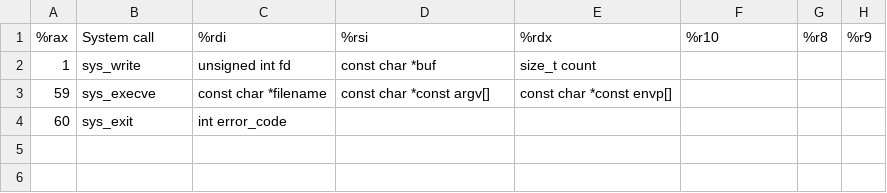
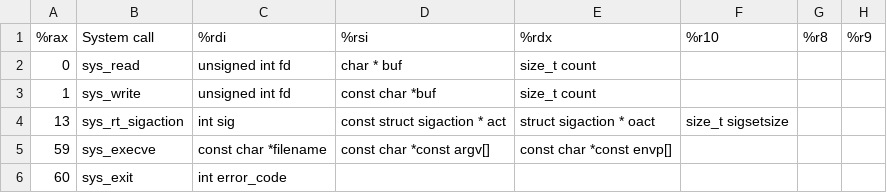
Before and after one commit to afify/shellcode, a CSV file: linux_x86_64.csv, drawn as a sheet.

```diff
--- a/linux_x86_64.csv
+++ b/linux_x86_64.csv
@@ -1,3 +1,5 @@
 %rax,System call,%rdi,%rsi,%rdx,%r10,%r8,%r9
+0,sys_read,unsigned int fd,char * buf,size_t count,,,
 1,sys_write,unsigned int fd,const char *buf,size_t count,,,
+13,sys_rt_sigaction,int sig,const struct sigaction * act,struct sigaction * oact,size_t sigsetsize,,
 59,sys_execve,const char *filename,const char *const argv[],const char *const envp[],,,
```
Also changed, not shown: 10 other files.
